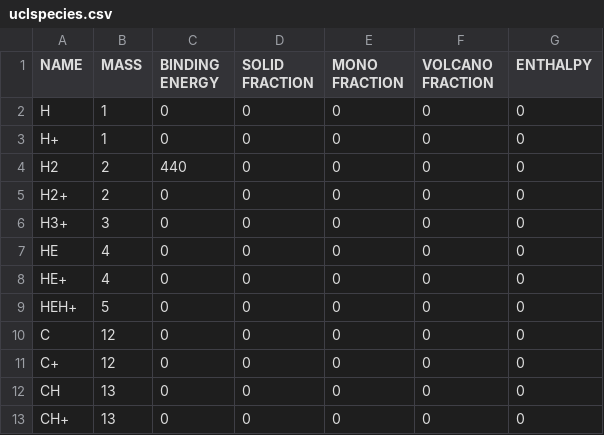
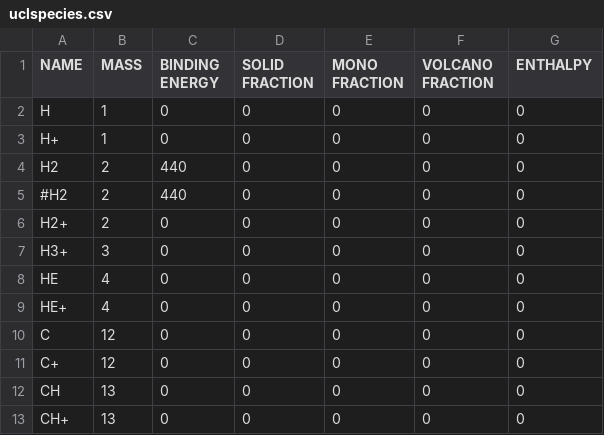
Before and after one commit to tomasjames/CiWI, a CSV file: rates/inputFiles/uclspecies.csv, drawn as a sheet; only a part is shown.

```diff
--- a/rates/inputFiles/uclspecies.csv
+++ b/rates/inputFiles/uclspecies.csv
@@ -4,2 +4,3 @@ H+,1,0,0,0,0,0
 H2,2,440,0,0,0,0
+#H2,2,440,0,0,0,0
 H2+,2,0,0,0,0,0
@@ -8,3 +9,2 @@ HE,4,0,0,0,0,0
 HE+,4,0,0,0,0,0
-HEH+,5,0,0,0,0,0
 C,12,0,0,0,0,0
```
Also changed, not shown: rates/inputFiles/uclspeciesbasic.csv, rates/outputFiles/reactions.csv, 31 other files.
